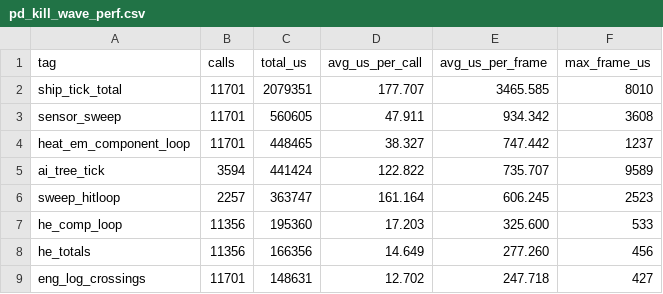
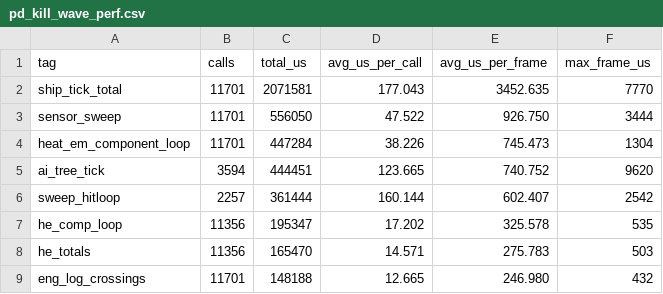
Before and after one commit to afaucher/project_deep_space, a CSV file: tactical_analysis/data/pd_kill_wave_perf.csv, drawn as a sheet; only a part is shown; the diff covers the shown part only.

```diff
--- a/tactical_analysis/data/pd_kill_wave_perf.csv
+++ b/tactical_analysis/data/pd_kill_wave_perf.csv
@@ -1,9 +1,9 @@
 tag,calls,total_us,avg_us_per_call,avg_us_per_frame,max_frame_us
-ship_tick_total,11701,2079351,177.707,3465.585,8010
-sensor_sweep,11701,560605,47.911,934.342,3608
-heat_em_component_loop,11701,448465,38.327,747.442,1237
-ai_tree_tick,3594,441424,122.822,735.707,9589
-sweep_hitloop,2257,363747,161.164,606.245,2523
-he_comp_loop,11356,195360,17.203,325.600,533
-he_totals,11356,166356,14.649,277.260,456
-eng_log_crossings,11701,148631,12.702,247.718,427
+ship_tick_total,11701,2071581,177.043,3452.635,7770
+sensor_sweep,11701,556050,47.522,926.750,3444
+heat_em_component_loop,11701,447284,38.226,745.473,1304
+ai_tree_tick,3594,444451,123.665,740.752,9620
+sweep_hitloop,2257,361444,160.144,602.407,2542
+he_comp_loop,11356,195347,17.202,325.578,535
+he_totals,11356,165470,14.571,275.783,503
+eng_log_crossings,11701,148188,12.665,246.980,432
```
Also changed, not shown: 62 edited cells elsewhere in this file, tactical_analysis/data/information_loop.csv, tactical_analysis/data/perf_baseline.csv, 19 other files.
